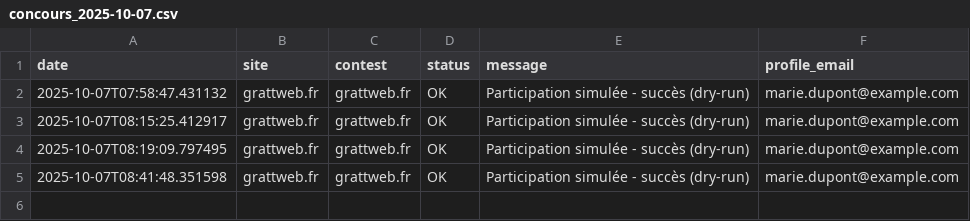
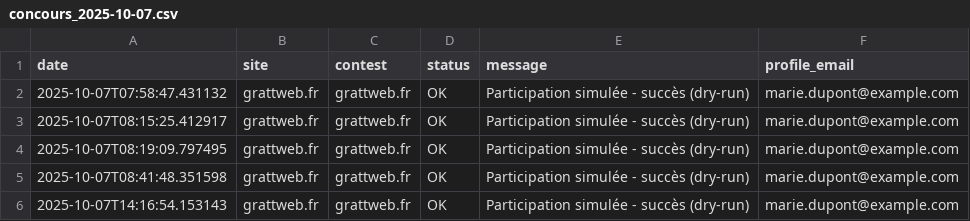
Before and after one commit to sebd23/concours, a CSV file: data/exports/concours_2025-10-07.csv, drawn as a sheet.

```diff
--- a/data/exports/concours_2025-10-07.csv
+++ b/data/exports/concours_2025-10-07.csv
@@ -5 +5,2 @@ date,site,contest,status,message,profile_email
 2025-10-07T08:41:48.351598,grattweb.fr,grattweb.fr,OK,Participation simulée - succès (dry-run),marie.dupont@example.com
+2025-10-07T14:16:54.153143,grattweb.fr,grattweb.fr,OK,Participation simulée - succès (dry-run),marie.dupont@example.com
```
Also changed, not shown: 2 other files.
